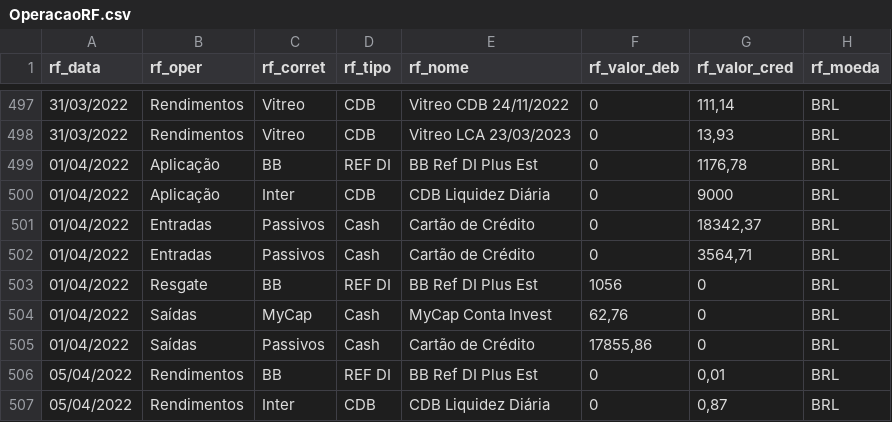
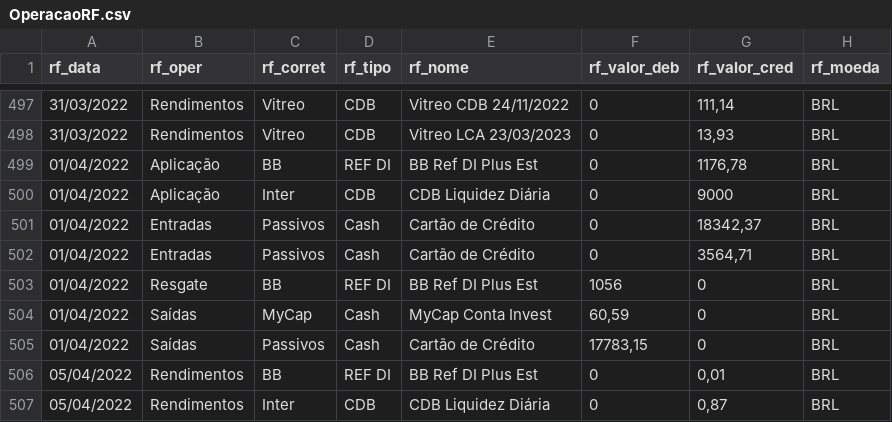
Before and after one commit to renatosts/sql_test, a CSV file: CSV/OperacaoRF.csv, drawn as a sheet; only a part is shown, gaps mark what is left out.

```diff
--- a/CSV/OperacaoRF.csv
+++ b/CSV/OperacaoRF.csv
@@ -503,4 +503,4 @@ rf_data;rf_oper;rf_corret;rf_tipo;rf_nome;rf_valor_deb;rf_valor_cred;rf_moeda
 01/04/2022;Resgate;BB;REF DI;BB Ref DI Plus Est;1056;0;BRL
-01/04/2022;Saídas;MyCap;Cash;MyCap Conta Invest;62,76;0;BRL
-01/04/2022;Saídas;Passivos;Cash;Cartão de Crédito;17855,86;0;BRL
+01/04/2022;Saídas;MyCap;Cash;MyCap Conta Invest;60,59;0;BRL
+01/04/2022;Saídas;Passivos;Cash;Cartão de Crédito;17783,15;0;BRL
 05/04/2022;Rendimentos;BB;REF DI;BB Ref DI Plus Est;0;0,01;BRL
```
Also changed, not shown: CSV/OperacaoAcao.csv.
